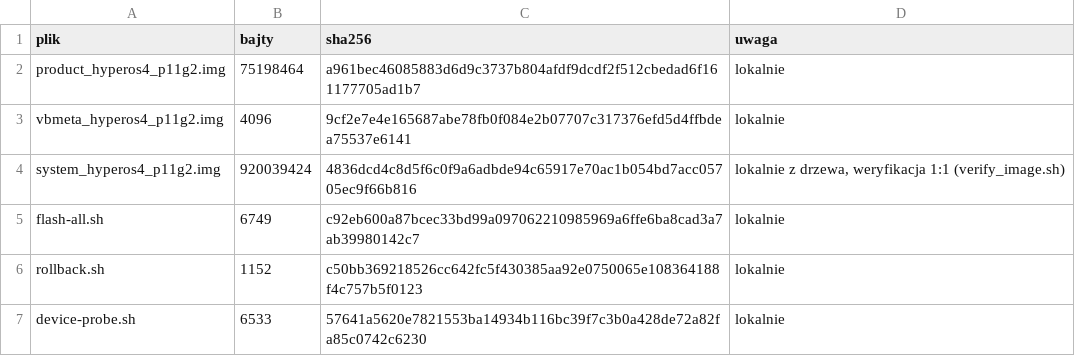
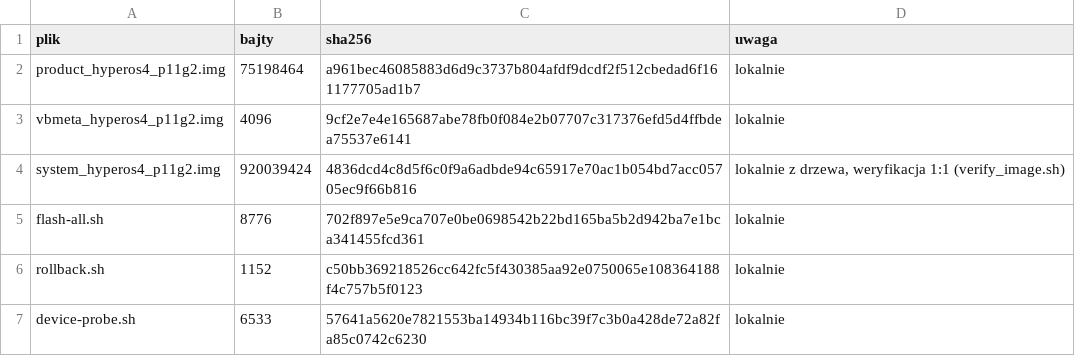
Before and after one commit to blukeryellow-arch/Lenovo-Tab-P11-Gen-2-HyperOS-4-CN-HyperOS-4-from-Xiaomi-Pad-9-Pro-Max-, a TSV file: dist/release/HyperOS4_P11Gen2/release-manifest.tsv, drawn as a sheet.

Commit message:
flash-all: --resize-super za swiadoma zgoda (RESIZE_SUPER=1 I_ACCEPT_DATA_LOSS=yes); RS1-RS3
Domyślna polityka zostaje: bez prośby skrypt nie dotyka układu partycji (RS1: zero
delete/resize w logu atrapy). Samo RESIZE_SUPER=1 bez frazy I_ACCEPT_DATA_LOSS=yes = odmowa
PRZED jakimkolwiek poleceniem poza odczytami (RS2: rc=1, flashy=0, zero polecen w logu).
Pelna zgoda robi dokladnie: delete-logical-partition product_a/b, resize-logical-partition
system_a/b (rozmiar z pliku: 4 MiB w gore + 64 MiB), flash vbmeta x2 + system x2, product
pominiety (RS3: 4 flashy, kolejnosc zaslepiona). Powod istnienia: obraz 920 MB na slocie
768 MB nie wchodzi w ogole, a 'usun product_a/b' to ta sama sztuczka, ktora odblokowala GSI
na tym sprzecie (docs/05). Fonty zostaja w /system/fonts; tracisz najwyzej RRO z /product.

- docs/06 §6.34: decyzja, kolejnosc, dlaczego rozmiar slotu liczy sie z pliku
- README lekkiego: akapit o przelaczniku + rozmiar flash-all.sh=8776 w tabeli (Q FAILowalo,
  gdy proza zostala przy 6 749 - i znowu mialo racje)
- suita: 71 PASS / 0 FAIL (E-H bez zmian, doszly RS1-RS3)

Co-authored-by: arena-agent <297053741+arena-agent@users.noreply.github.com>

```diff
--- a/dist/release/HyperOS4_P11Gen2/release-manifest.tsv
+++ b/dist/release/HyperOS4_P11Gen2/release-manifest.tsv
@@ -4,3 +4,3 @@ vbmeta_hyperos4_p11g2.img	4096	9cf2e7e4e165687abe78fb0f084e2b07707c317376efd5d4f
 system_hyperos4_p11g2.img	920039424	4836dcd4c8d5f6c0f9a6adbde94c65917e70ac1b054bd7acc05705ec9f66b816	lokalnie z drzewa, weryfikacja 1:1 (verify_image.sh)
-flash-all.sh	6749	c92eb600a87bcec33bd99a097062210985969a6ffe6ba8cad3a7ab39980142c7	lokalnie
+flash-all.sh	8776	702f897e5e9ca707e0be0698542b22bd165ba5b2d942ba7e1bca341455fcd361	lokalnie
 rollback.sh	1152	c50bb369218526cc642fc5f430385aa92e0750065e108364188f4c757b5f0123	lokalnie
```
Also changed, not shown: 6 other files.
